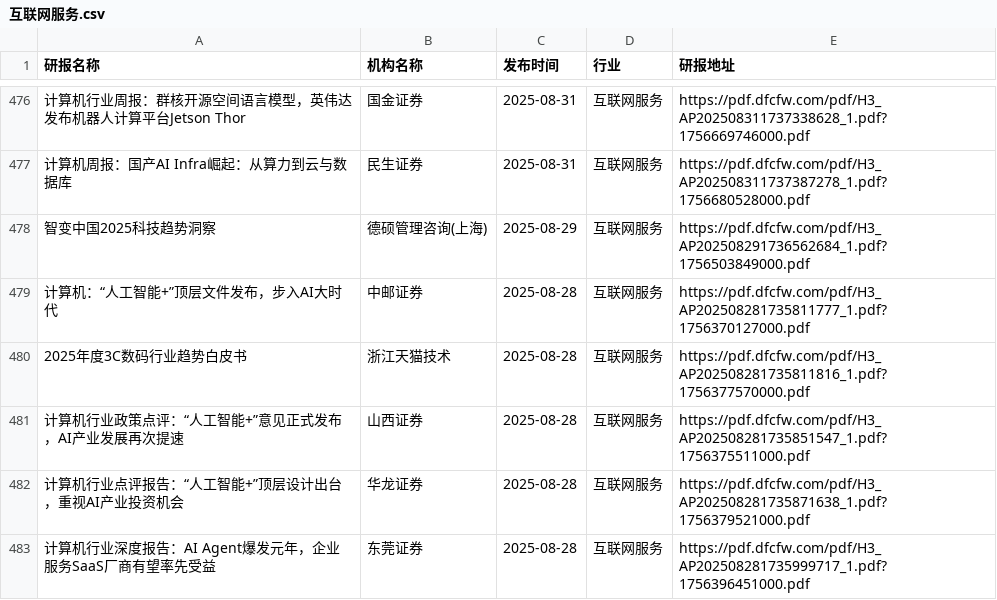
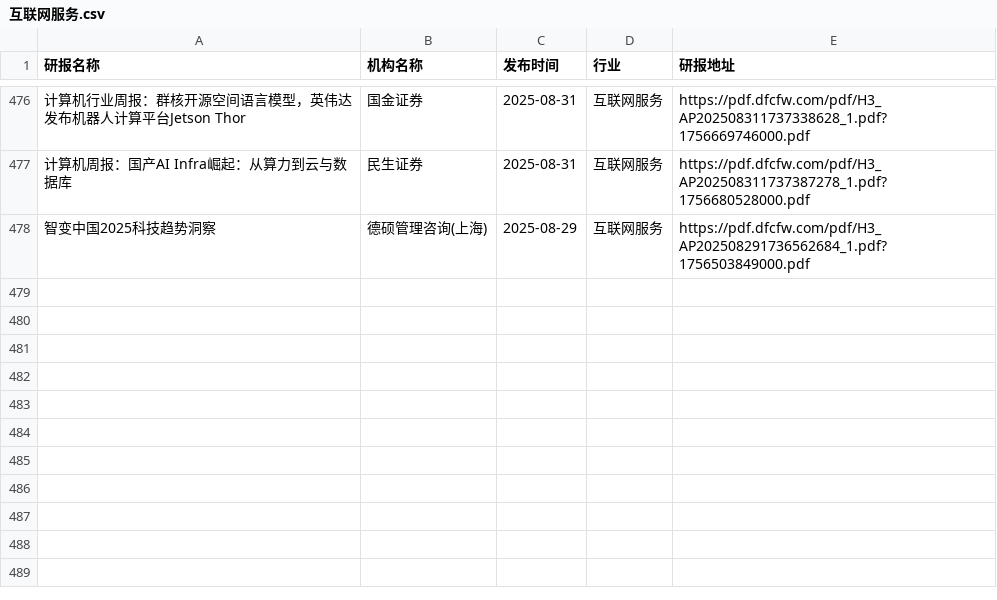
Before and after one commit to blackk2024/report, a CSV file: eastmoney/互联网服务.csv, drawn as a sheet; only a part is shown, gaps mark what is left out; the diff names each change by its address in the sheet, - before the commit and + after, or states it on an @@ line.

```diff
--- a/eastmoney/互联网服务.csv
+++ b/eastmoney/互联网服务.csv
-row 479: 计算机：“人工智能+”顶层文件发布，步入AI大时代 | 中邮证券 | 2025-08-28 | 互联网服务 | https://pdf.dfcfw.com/pdf/H3_AP202508281735811777_1.pdf?1756370127000.pdf
-row 480: 2025年度3C数码行业趋势白皮书 | 浙江天猫技术 | 2025-08-28 | 互联网服务 | https://pdf.dfcfw.com/pdf/H3_AP202508281735811816_1.pdf?1756377570000.pdf
-row 481: 计算机行业政策点评：“人工智能+”意见正式发布，AI产业发展再次提速 | 山西证券 | 2025-08-28 | 互联网服务 | https://pdf.dfcfw.com/pdf/H3_AP202508281735851547_1.pdf?1756375511000.pdf
-row 482: 计算机行业点评报告：“人工智能+”顶层设计出台，重视AI产业投资机会 | 华龙证券 | 2025-08-28 | 互联网服务 | https://pdf.dfcfw.com/pdf/H3_AP202508281735871638_1.pdf?1756379521000.pdf
-row 483: 计算机行业深度报告：AI Agent爆发元年，企业服务SaaS厂商有望率先受益 | 东莞证券 | 2025-08-28 | 互联网服务 | https://pdf.dfcfw.com/pdf/H3_AP202508281735999717_1.pdf?1756396451000.pdf
```
Also changed, not shown: eastmoney/养殖业.csv, eastmoney/半导体.csv, 40 other files.
